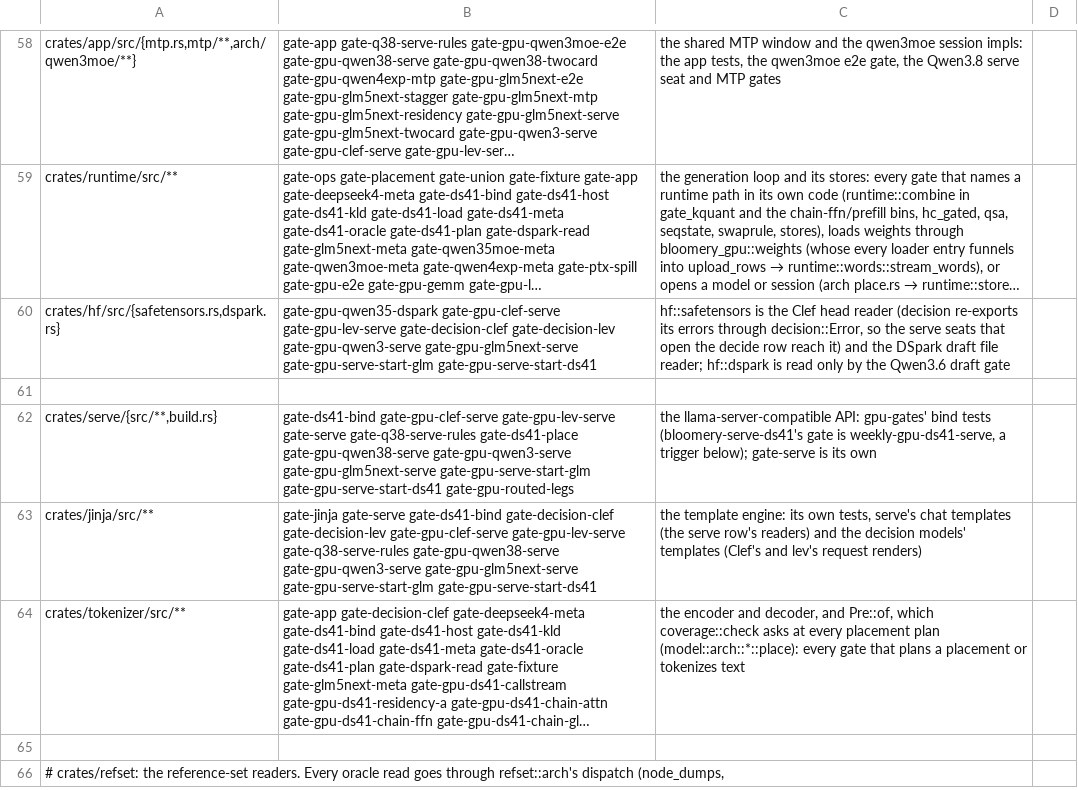
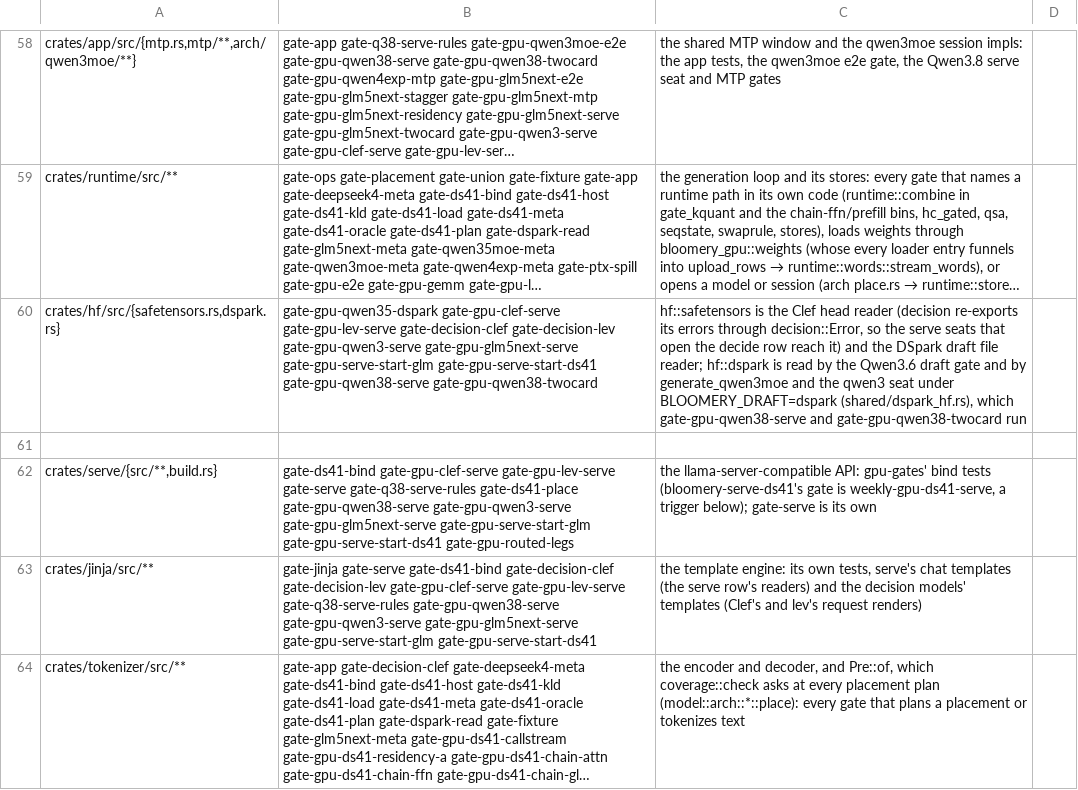
Before and after one commit to midagedev/bloomery, a TSV file: tools/gate-paths.tsv, drawn as a sheet; only a part is shown, gaps mark what is left out; the shorter side is filled out with more unchanged rows; long unchanged cells end in …; the diff names each change by its address in the sheet, - before the commit and + after, or states it on an @@ line.

```diff
--- a/tools/gate-paths.tsv
+++ b/tools/gate-paths.tsv
-B60: …gate-gpu-serve-start-glm gate-gpu-serve-start-ds41
+B60: …gate-gpu-serve-start-glm gate-gpu-serve-start-ds41 gate-gpu-qwen38-serve gate-gpu-qwen38-twocard
-C60: …is read only by the Qwen3.6 draft gate
+C60: …is read by the Qwen3.6 draft gate and by generate_qwen3moe and the qwen3 seat under BLOOMERY_DRAFT=dspark (shared/dspark_hf.rs), which gate-gpu-qwen38-serve and gate-gpu-qwen38-twocard run
```
Also changed, not shown: 7 other files.
